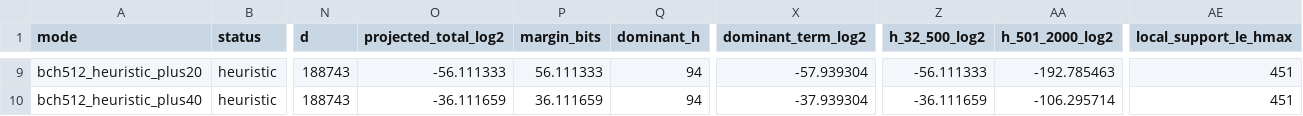
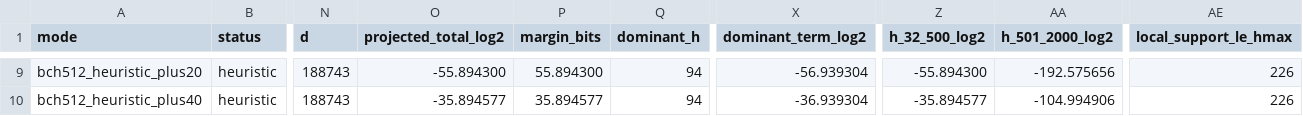
Before and after one commit to ladnir/spin_codes, a CSV file: scripts/outer_mode_comparison_delta009.csv, drawn as a sheet; only a part is shown, gaps mark what is left out; the diff covers the shown part only; the diff names each change by its address in the sheet, - before the commit and + after, or states it on an @@ line.

```diff
--- a/scripts/outer_mode_comparison_delta009.csv
+++ b/scripts/outer_mode_comparison_delta009.csv
-O9 (projected_total_log2): -56.111333
+O9 (projected_total_log2): -55.894300
-P9 (margin_bits): 56.111333
+P9 (margin_bits): 55.894300
-X9 (dominant_term_log2): -57.939304
+X9 (dominant_term_log2): -56.939304
-Z9 (h_32_500_log2): -56.111333
+Z9 (h_32_500_log2): -55.894300
-AA9 (h_501_2000_log2): -192.785463
+AA9 (h_501_2000_log2): -192.575656
-AE9:AE10 (local_support_le_hmax): 451
+AE9:AE10 (local_support_le_hmax): 226
-O10 (projected_total_log2): -36.111659
+O10 (projected_total_log2): -35.894577
-P10 (margin_bits): 36.111659
+P10 (margin_bits): 35.894577
-X10 (dominant_term_log2): -37.939304
+X10 (dominant_term_log2): -36.939304
-Z10 (h_32_500_log2): -36.111659
+Z10 (h_32_500_log2): -35.894577
-AA10 (h_501_2000_log2): -106.295714
+AA10 (h_501_2000_log2): -104.994906
```
Also changed, not shown: 37 edited cells elsewhere in this file, 13 other files.
